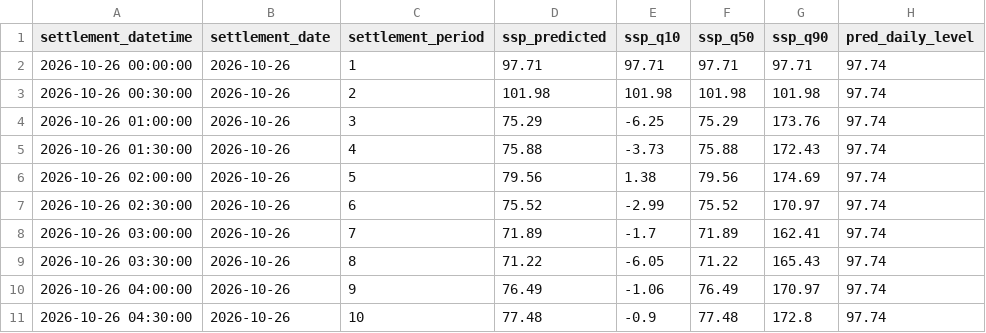
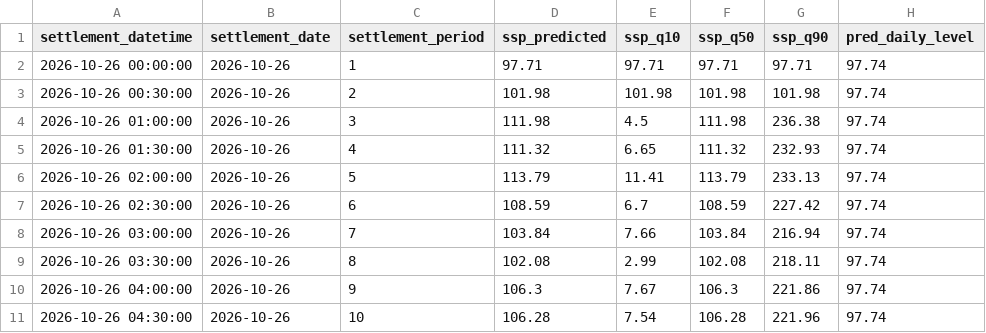
Before and after one commit to liudi23/uk-system-price-forecast, a CSV file: model_assets/next_day_forecast_phase3.csv, drawn as a sheet; only a part is shown; the diff covers the shown part only; the diff names each change by its address in the sheet, - before the commit and + after, or states it on an @@ line.

```diff
--- a/model_assets/next_day_forecast_phase3.csv
+++ b/model_assets/next_day_forecast_phase3.csv
-D4 (ssp_predicted): 75.29
+D4 (ssp_predicted): 111.98
-E4 (ssp_q10): -6.25
+E4 (ssp_q10): 4.5
-F4 (ssp_q50): 75.29
+F4 (ssp_q50): 111.98
-G4 (ssp_q90): 173.76
+G4 (ssp_q90): 236.38
-D5 (ssp_predicted): 75.88
+D5 (ssp_predicted): 111.32
-E5 (ssp_q10): -3.73
+E5 (ssp_q10): 6.65
-F5 (ssp_q50): 75.88
+F5 (ssp_q50): 111.32
-G5 (ssp_q90): 172.43
+G5 (ssp_q90): 232.93
-D6 (ssp_predicted): 79.56
+D6 (ssp_predicted): 113.79
-E6 (ssp_q10): 1.38
+E6 (ssp_q10): 11.41
-F6 (ssp_q50): 79.56
+F6 (ssp_q50): 113.79
-G6 (ssp_q90): 174.69
+G6 (ssp_q90): 233.13
-D7 (ssp_predicted): 75.52
+D7 (ssp_predicted): 108.59
-E7 (ssp_q10): -2.99
+E7 (ssp_q10): 6.7
-F7 (ssp_q50): 75.52
+F7 (ssp_q50): 108.59
-G7 (ssp_q90): 170.97
+G7 (ssp_q90): 227.42
-D8 (ssp_predicted): 71.89
+D8 (ssp_predicted): 103.84
-E8 (ssp_q10): -1.7
+E8 (ssp_q10): 7.66
-F8 (ssp_q50): 71.89
+F8 (ssp_q50): 103.84
-G8 (ssp_q90): 162.41
+G8 (ssp_q90): 216.94
-D9 (ssp_predicted): 71.22
+D9 (ssp_predicted): 102.08
-E9 (ssp_q10): -6.05
+E9 (ssp_q10): 2.99
-F9 (ssp_q50): 71.22
+F9 (ssp_q50): 102.08
-G9 (ssp_q90): 165.43
+G9 (ssp_q90): 218.11
-D10 (ssp_predicted): 76.49
+D10 (ssp_predicted): 106.3
-E10 (ssp_q10): -1.06
+E10 (ssp_q10): 7.67
-F10 (ssp_q50): 76.49
+F10 (ssp_q50): 106.3
-G10 (ssp_q90): 170.97
+G10 (ssp_q90): 221.86
-D11 (ssp_predicted): 77.48
+D11 (ssp_predicted): 106.28
-E11 (ssp_q10): -0.9
+E11 (ssp_q10): 7.54
-F11 (ssp_q50): 77.48
+F11 (ssp_q50): 106.28
-G11 (ssp_q90): 172.8
+G11 (ssp_q90): 221.96
```
Also changed, not shown: 152 edited cells elsewhere in this file, 1 other file.
